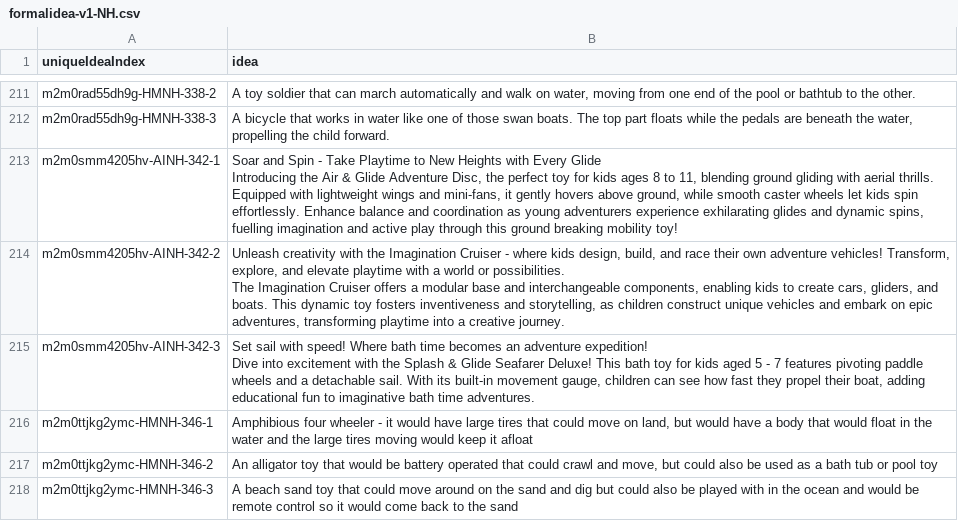
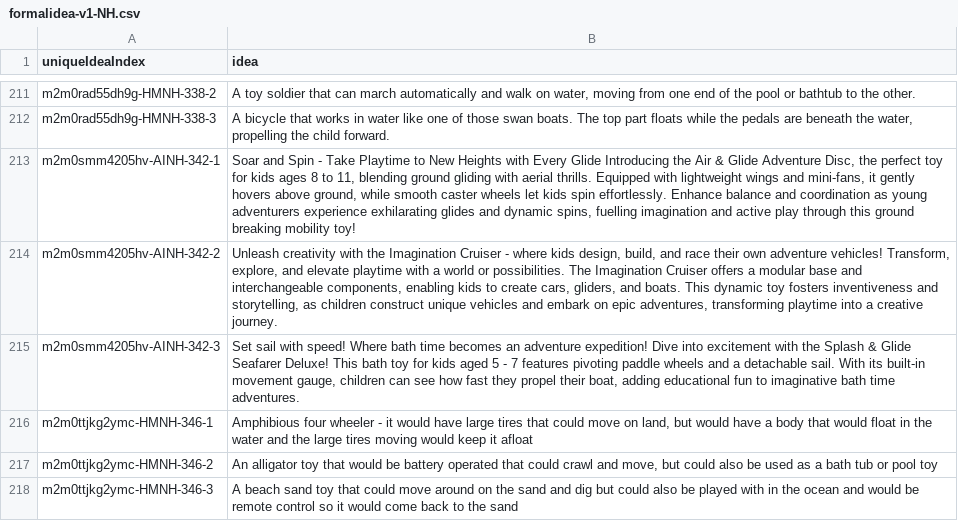
Before and after one commit to hujinya2020/ideation, a CSV file: formalidea-v1-NH.csv, drawn as a sheet; only a part is shown, gaps mark what is left out; the diff covers the shown part only.

```diff
--- a/formalidea-v1-NH.csv
+++ b/formalidea-v1-NH.csv
@@ -229,11 +212,5 @@ m2m0rad55dh9g-HMNH-338-2,"A toy soldier that can march automatically and walk on
 m2m0rad55dh9g-HMNH-338-3,"A bicycle that works in water like one of those swan boats. The top part floats while the pedals are beneath the water, propelling the child forward."
-m2m0smm4205hv-AINH-342-1,"Soar and Spin - Take Playtime to New Heights with Every Glide
-
-Introducing the Air & Glide Adventure Disc, the perfect toy for kids ages 8 to 11, blending ground gliding with aerial thrills. Equipped with lightweight wings and mini-fans, it gently hovers above ground, while smooth caster wheels let kids spin effortlessly. Enhance balance and coordination as young adventurers experience exhilarating glides and dynamic spins, fuelling imagination and active play through this ground breaking mobility toy!"
-m2m0smm4205hv-AINH-342-2,"Unleash creativity with the Imagination Cruiser - where kids design, build, and race their own adventure vehicles! Transform, explore, and elevate playtime with a world or possibilities.
-
-The Imagination Cruiser offers a modular base and interchangeable components, enabling kids to create cars, gliders, and boats. This dynamic toy fosters inventiveness and storytelling, as children construct unique vehicles and embark on epic adventures, transforming playtime into a creative journey."
-m2m0smm4205hv-AINH-342-3,"Set sail with speed! Where bath time becomes an adventure expedition!
-
-Dive into excitement with the Splash & Glide Seafarer Deluxe! This bath toy for kids aged 5 - 7 features pivoting paddle wheels and a detachable sail. With its built-in movement gauge, children can see how fast they propel their boat, adding educational fun to imaginative bath time adventures."
+m2m0smm4205hv-AINH-342-1,"Soar and Spin - Take Playtime to New Heights with Every Glide  Introducing the Air & Glide Adventure Disc, the perfect toy for kids ages 8 to 11, blending ground gliding with aerial thrills. Equipped with lightweight wings and mini-fans, it gently hovers above ground, while smooth caster wheels let kids spin effortlessly. Enhance balance and coordination as young adventurers experience exhilarating glides and dynamic spins, fuelling imagination and active play through this ground breaking mobility toy!"
+m2m0smm4205hv-AINH-342-2,"Unleash creativity with the Imagination Cruiser - where kids design, build, and race their own adventure vehicles! Transform, explore, and elevate playtime with a world or possibilities.  The Imagination Cruiser offers a modular base and interchangeable components, enabling kids to create cars, gliders, and boats. This dynamic toy fosters inventiveness and storytelling, as children construct unique vehicles and embark on epic adventures, transforming playtime into a creative journey."
+m2m0smm4205hv-AINH-342-3,"Set sail with speed! Where bath time becomes an adventure expedition!  Dive into excitement with the Splash & Glide Seafarer Deluxe! This bath toy for kids aged 5 - 7 features pivoting paddle wheels and a detachable sail. With its built-in movement gauge, children can see how fast they propel their boat, adding educational fun to imaginative bath time adventures."
 m2m0ttjkg2ymc-HMNH-346-1,"Amphibious four wheeler - it would have large tires that could move on land, but would have a body that would float in the water and the large tires moving would keep it afloat"
```
Also changed, not shown: 23 edited cells elsewhere in this file, formalidea-v1-NL.csv, formalidea-v1-RH.csv, 1 other file.
